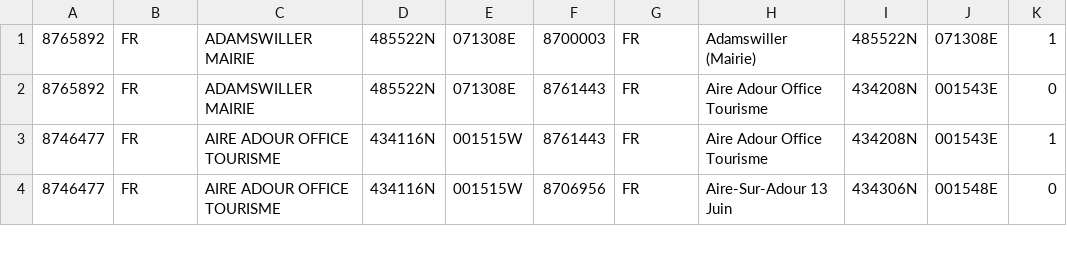
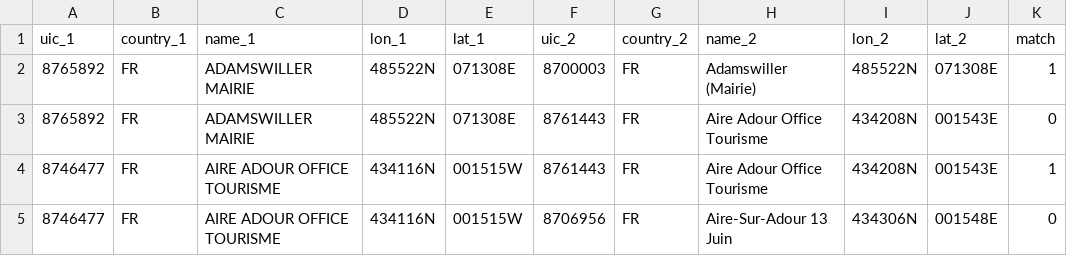
Before and after one commit to vaetern/match-sets, a CSV file: result.csv, drawn as a sheet; only a part is shown; the diff names each change by its address in the sheet, - before the commit and + after, or states it on an @@ line.

```diff
--- a/result.csv
+++ b/result.csv
+row 1: uic_1 | country_1 | name_1 | lon_1 | lat_1 | uic_2 | country_2 | name_2 | lon_2 | lat_2 | match
```
Also changed, not shown: result3.csv, 5 other files.
